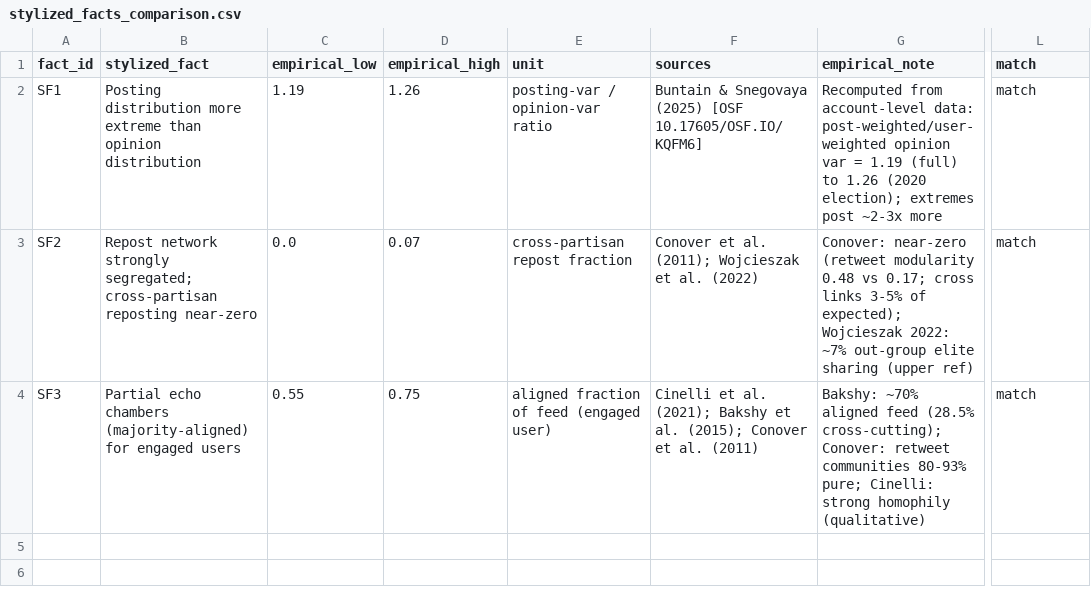
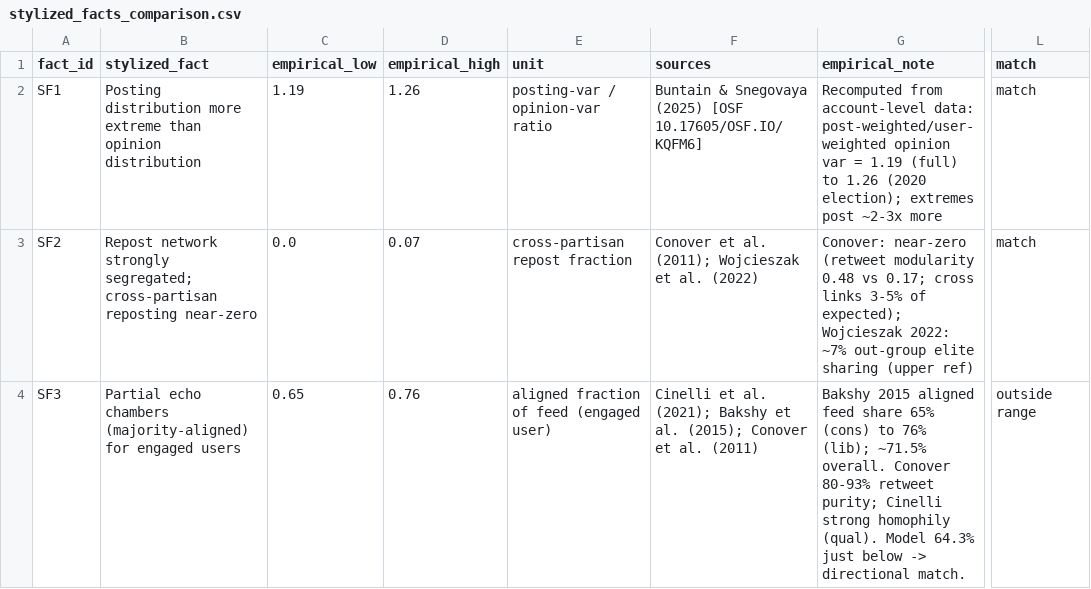
Before and after one commit to tooooomoya/manipulation-backfire-model, a CSV file: emp-valid/stylized_facts_comparison.csv, drawn as a sheet; only a part is shown, gaps mark what is left out; the diff names each change by its address in the sheet, - before the commit and + after, or states it on an @@ line.

```diff
--- a/emp-valid/stylized_facts_comparison.csv
+++ b/emp-valid/stylized_facts_comparison.csv
-C4 (empirical_low): 0.55
+C4 (empirical_low): 0.65
-D4 (empirical_high): 0.75
+D4 (empirical_high): 0.76
-G4 (empirical_note): Bakshy: ~70% aligned feed (28.5% cross-cutting); Conover: retweet communities 80-93% pure; Cinelli: strong homophily (qualitative)
+G4 (empirical_note): Bakshy 2015 aligned feed share 65% (cons) to 76% (lib); ~71.5% overall. Conover 80-93% retweet purity; Cinelli strong homophily (qual). Model 64.3% just below -> directional match.
-L4 (match): match
+L4 (match): outside range
```
Also changed, not shown: 2 other files.
